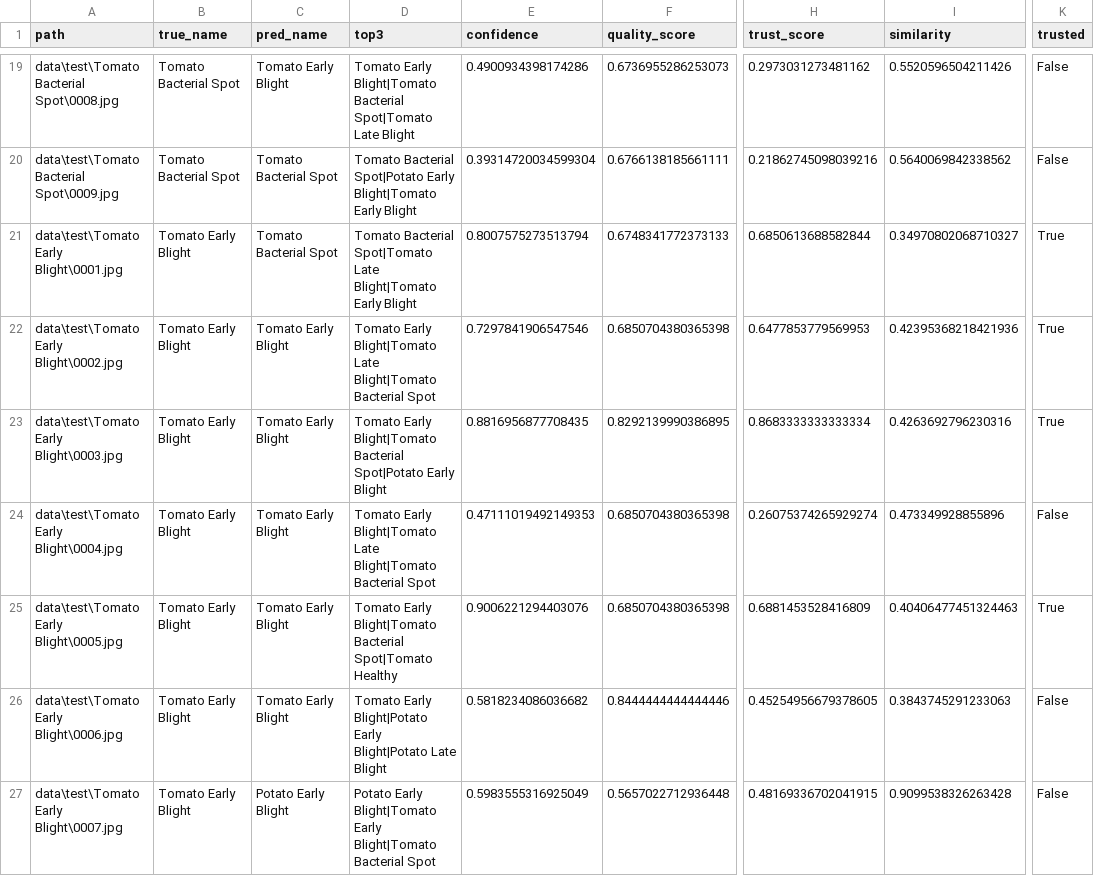
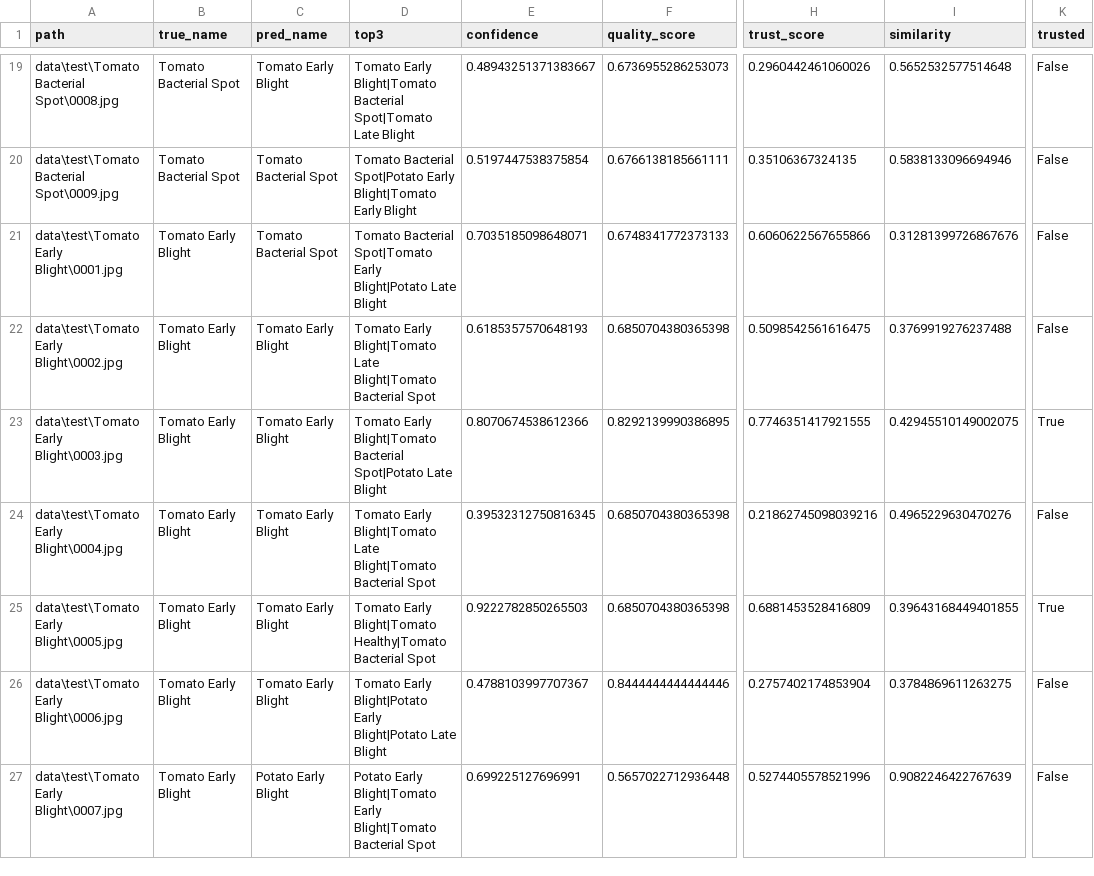
Before and after one commit to rohithkrishnaak/PlantDoc, a CSV file: experiments/test_predictions.csv, drawn as a sheet; only a part is shown, gaps mark what is left out; the diff covers the shown part only; the diff names each change by its address in the sheet, - before the commit and + after, or states it on an @@ line.

```diff
--- a/experiments/test_predictions.csv
+++ b/experiments/test_predictions.csv
-E19 (confidence): 0.4900934398174286
+E19 (confidence): 0.48943251371383667
-H19 (trust_score): 0.2973031273481162
+H19 (trust_score): 0.2960442461060026
-I19 (similarity): 0.5520596504211426
+I19 (similarity): 0.5652532577514648
-E20 (confidence): 0.39314720034599304
+E20 (confidence): 0.5197447538375854
-H20 (trust_score): 0.21862745098039216
+H20 (trust_score): 0.35106367324135
-I20 (similarity): 0.5640069842338562
+I20 (similarity): 0.5838133096694946
-D21 (top3): …Bacterial Spot|Tomato Late Blight|Tomato Early Blight
+D21 (top3): …Bacterial Spot|Tomato Early Blight|Potato Late Blight
-E21 (confidence): 0.8007575273513794
+E21 (confidence): 0.7035185098648071
-H21 (trust_score): 0.6850613688582844
+H21 (trust_score): 0.6060622567655866
-I21 (similarity): 0.34970802068710327
+I21 (similarity): 0.31281399726867676
-K21:K22 (trusted): True
+K21:K22 (trusted): False
-E22 (confidence): 0.7297841906547546
+E22 (confidence): 0.6185357570648193
-H22 (trust_score): 0.6477853779569953
+H22 (trust_score): 0.5098542561616475
-I22 (similarity): 0.42395368218421936
+I22 (similarity): 0.3769919276237488
-D23 (top3): …Bacterial Spot|Potato Early Blight
+D23 (top3): …Bacterial Spot|Potato Late Blight
-E23 (confidence): 0.8816956877708435
+E23 (confidence): 0.8070674538612366
-H23 (trust_score): 0.8683333333333334
+H23 (trust_score): 0.7746351417921555
-I23 (similarity): 0.4263692796230316
+I23 (similarity): 0.42945510149002075
-E24 (confidence): 0.47111019492149353
+E24 (confidence): 0.39532312750816345
-H24 (trust_score): 0.26075374265929274
+H24 (trust_score): 0.21862745098039216
-I24 (similarity): 0.473349928855896
+I24 (similarity): 0.4965229630470276
-D25 (top3): …Early Blight|Tomato Bacterial Spot|Tomato Healthy
+D25 (top3): …Early Blight|Tomato Healthy|Tomato Bacterial Spot
-E25 (confidence): 0.9006221294403076
+E25 (confidence): 0.9222782850265503
-I25 (similarity): 0.40406477451324463
+I25 (similarity): 0.39643168449401855
-E26 (confidence): 0.5818234086036682
+E26 (confidence): 0.4788103997707367
-H26 (trust_score): 0.45254956679378605
+H26 (trust_score): 0.2757402174853904
-I26 (similarity): 0.3843745291233063
+I26 (similarity): 0.3784869611263275
-E27 (confidence): 0.5983555316925049
+E27 (confidence): 0.699225127696991
-H27 (trust_score): 0.48169336702041915
+H27 (trust_score): 0.5274405578521996
-I27 (similarity): 0.9099538326263428
+I27 (similarity): 0.9082246422767639
```
Also changed, not shown: 130 edited cells elsewhere in this file, 8 other files.
